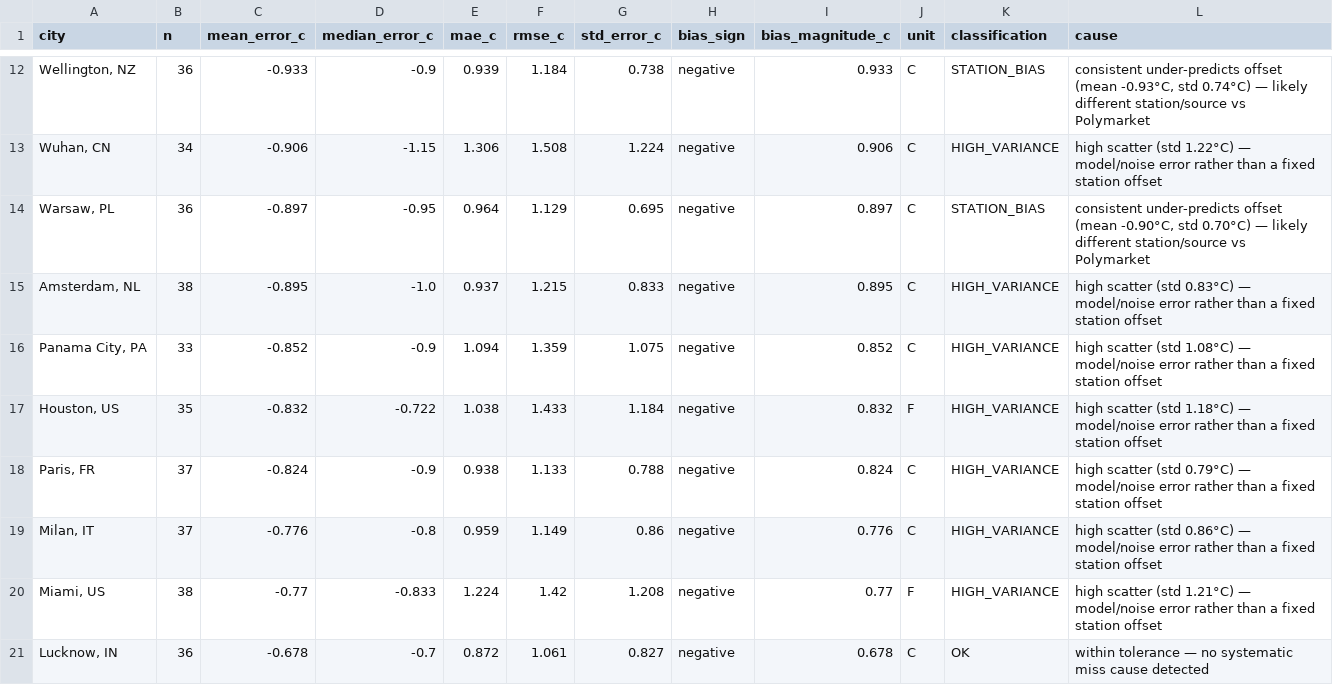
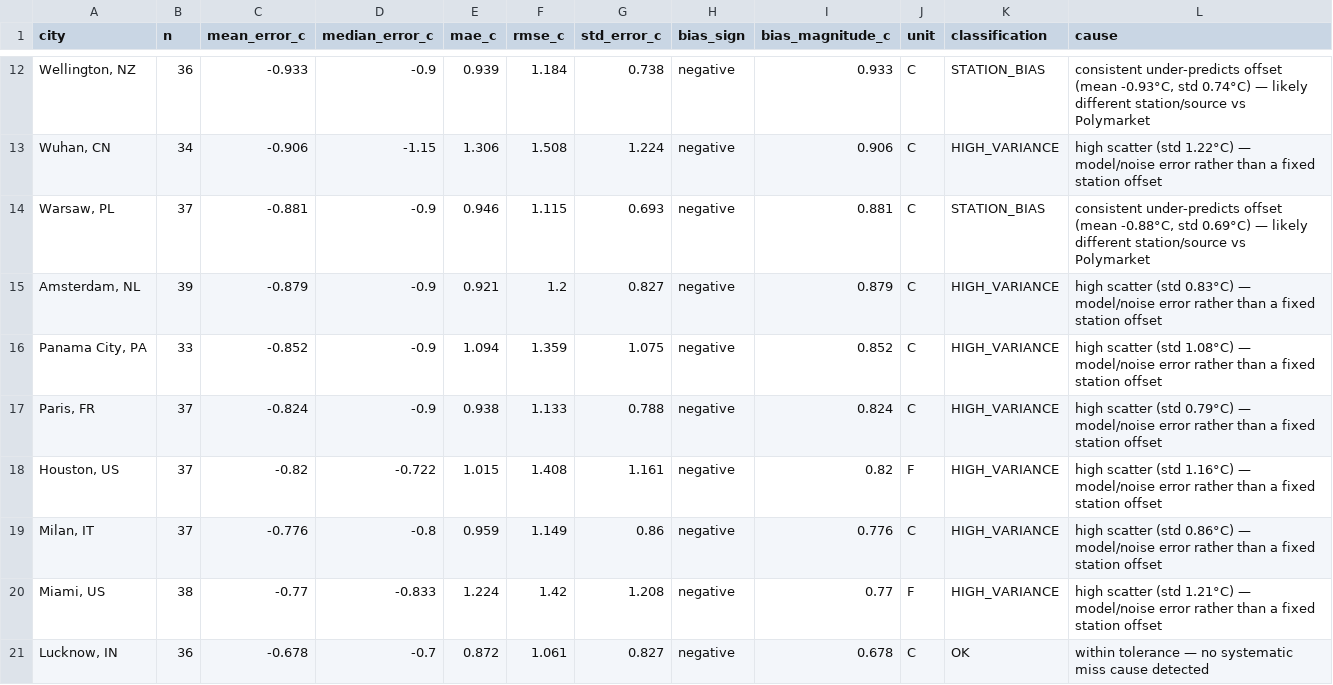
Before and after one commit to mgaaserud90-creator/weather-monitor, a CSV file: _city_error_diagnostics.csv, drawn as a sheet; only a part is shown, gaps mark what is left out; the diff covers the shown part only.

```diff
--- a/_city_error_diagnostics.csv
+++ b/_city_error_diagnostics.csv
@@ -13,7 +13,7 @@ city,n,mean_error_c,median_error_c,mae_c,rmse_c,std_error_c,bias_sign,bias_magni
 "Wuhan, CN",34,-0.906,-1.15,1.306,1.508,1.224,negative,0.906,C,HIGH_VARIANCE,high scatter (std 1.22°C) — model/noise error rather than a fixed station offset
-"Warsaw, PL",36,-0.897,-0.95,0.964,1.129,0.695,negative,0.897,C,STATION_BIAS,"consistent under-predicts offset (mean -0.90°C, std 0.70°C) — likely different station/source vs Polymarket"
-"Amsterdam, NL",38,-0.895,-1.0,0.937,1.215,0.833,negative,0.895,C,HIGH_VARIANCE,high scatter (std 0.83°C) — model/noise error rather than a fixed station offset
+"Warsaw, PL",37,-0.881,-0.9,0.946,1.115,0.693,negative,0.881,C,STATION_BIAS,"consistent under-predicts offset (mean -0.88°C, std 0.69°C) — likely different station/source vs Polymarket"
+"Amsterdam, NL",39,-0.879,-0.9,0.921,1.2,0.827,negative,0.879,C,HIGH_VARIANCE,high scatter (std 0.83°C) — model/noise error rather than a fixed station offset
 "Panama City, PA",33,-0.852,-0.9,1.094,1.359,1.075,negative,0.852,C,HIGH_VARIANCE,high scatter (std 1.08°C) — model/noise error rather than a fixed station offset
-"Houston, US",35,-0.832,-0.722,1.038,1.433,1.184,negative,0.832,F,HIGH_VARIANCE,high scatter (std 1.18°C) — model/noise error rather than a fixed station offset
 "Paris, FR",37,-0.824,-0.9,0.938,1.133,0.788,negative,0.824,C,HIGH_VARIANCE,high scatter (std 0.79°C) — model/noise error rather than a fixed station offset
+"Houston, US",37,-0.82,-0.722,1.015,1.408,1.161,negative,0.82,F,HIGH_VARIANCE,high scatter (std 1.16°C) — model/noise error rather than a fixed station offset
 "Milan, IT",37,-0.776,-0.8,0.959,1.149,0.86,negative,0.776,C,HIGH_VARIANCE,high scatter (std 0.86°C) — model/noise error rather than a fixed station offset
```
Also changed, not shown: 3 added rows, 3 removed rows and 8 edited cells elsewhere in this file, _daily_city_log.csv, _resolved_markets.csv, 19 other files.
